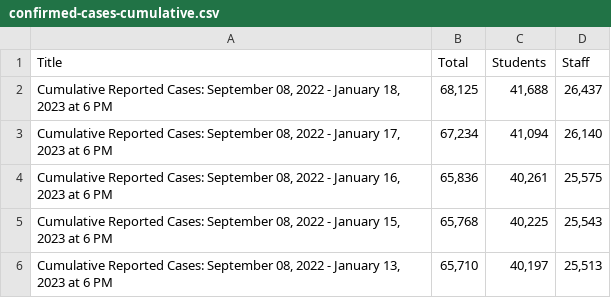
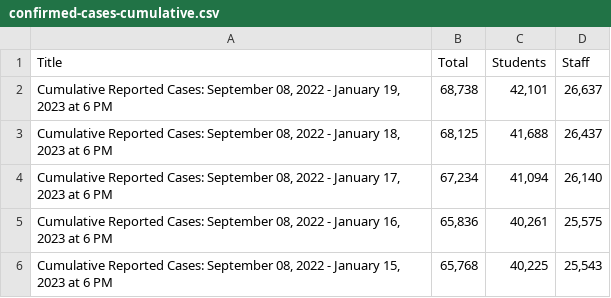
Before and after one commit to couchand/nyc-doe-covid-interventions, a CSV file: csv/confirmed-cases-cumulative.csv, drawn as a sheet; only a part is shown; the shorter side is filled out with more unchanged rows.

```diff
--- a/csv/confirmed-cases-cumulative.csv
+++ b/csv/confirmed-cases-cumulative.csv
@@ -1,2 +1,3 @@
 Title,Total,Students,Staff
+"Cumulative Reported Cases: September 08, 2022 - January 19, 2023 at 6 PM","68,738","42,101","26,637"
 "Cumulative Reported Cases: September 08, 2022 - January 18, 2023 at 6 PM","68,125","41,688","26,437"
```
Also changed, not shown: csv/actions-charter.csv, csv/actions.csv, 1 other file.
